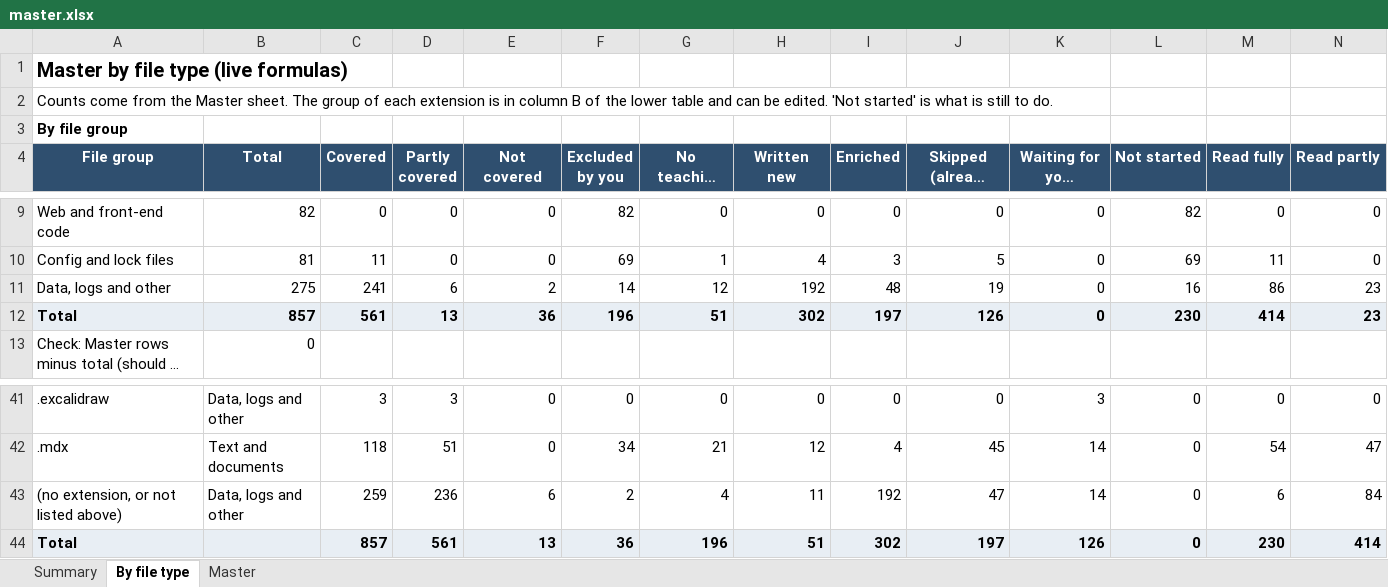
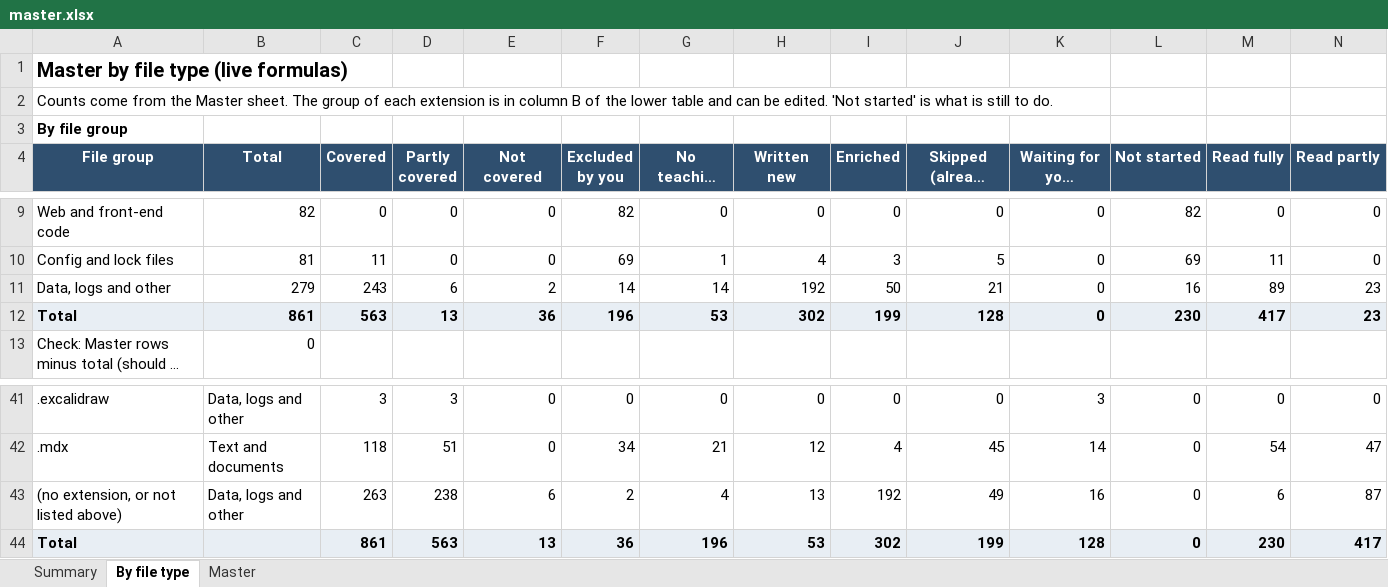
Before and after one commit to kiaanwankhede/MyNotes, an Excel workbook: master/master.xlsx, sheet By file type, drawn as a sheet; only a part is shown, gaps mark what is left out; long unchanged cells end in …; values as stored, in another font and other column widths than the file's, no borders; the diff names each change by its address in the sheet, - before the commit and + after, or states it on an @@ line.

```diff
--- a/master/master.xlsx (sheet By file type)
+++ b/master/master.xlsx (sheet By file type)
-B11 (Total): 275
+B11 (Total): 279
-C11 (Covered): 241
+C11 (Covered): 243
-G11 (No teaching content): 12
+G11 (No teaching content): 14
-I11 (Enriched): 48
+I11 (Enriched): 50
-J11 (Skipped (already covered)): 19
+J11 (Skipped (already covered)): 21
-M11 (Read fully): 86
+M11 (Read fully): 89
-B12 (Total): 857
+B12 (Total): 861
-C12 (Covered): 561
+C12 (Covered): 563
-G12 (No teaching content): 51
+G12 (No teaching content): 53
-I12 (Enriched): 197
+I12 (Enriched): 199
-J12 (Skipped (already covered)): 126
+J12 (Skipped (already covered)): 128
-M12 (Read fully): 414
+M12 (Read fully): 417
-C43 (Covered): 259
+C43 (Covered): 263
-D43 (Partly covered): 236
+D43 (Partly covered): 238
-H43 (Written new): 11
+H43 (Written new): 13
-J43 (Skipped (already covered)): 47
+J43 (Skipped (already covered)): 49
-K43 (Waiting for your decision): 14
+K43 (Waiting for your decision): 16
-N43 (Read partly): 84
+N43 (Read partly): 87
-C44 (Covered): 857
+C44 (Covered): 861
-D44 (Partly covered): 561
+D44 (Partly covered): 563
-H44 (Written new): 51
+H44 (Written new): 53
-J44 (Skipped (already covered)): 197
+J44 (Skipped (already covered)): 199
-K44 (Waiting for your decision): 126
+K44 (Waiting for your decision): 128
-N44 (Read partly): 414
+N44 (Read partly): 417
```
Also changed, not shown: sheet Master, sheet Summary, 1 other file.
